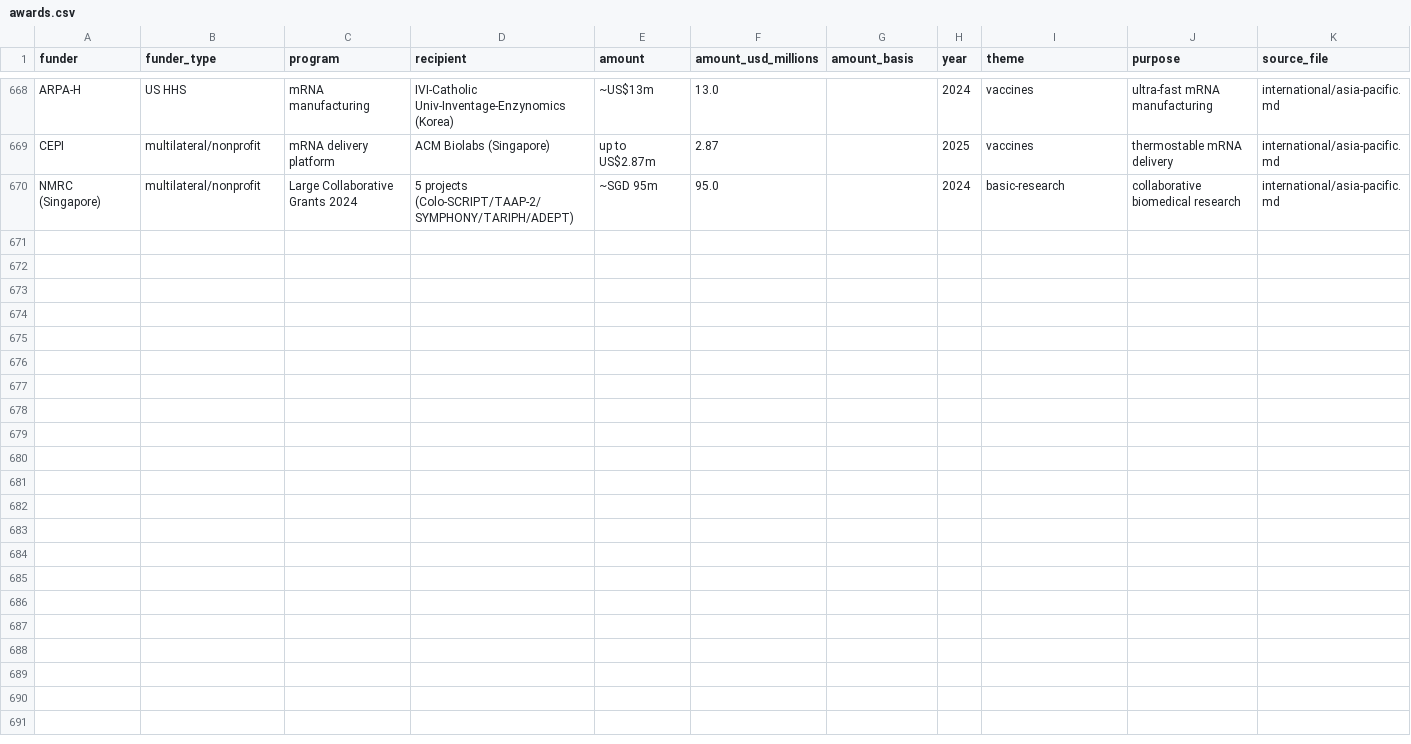
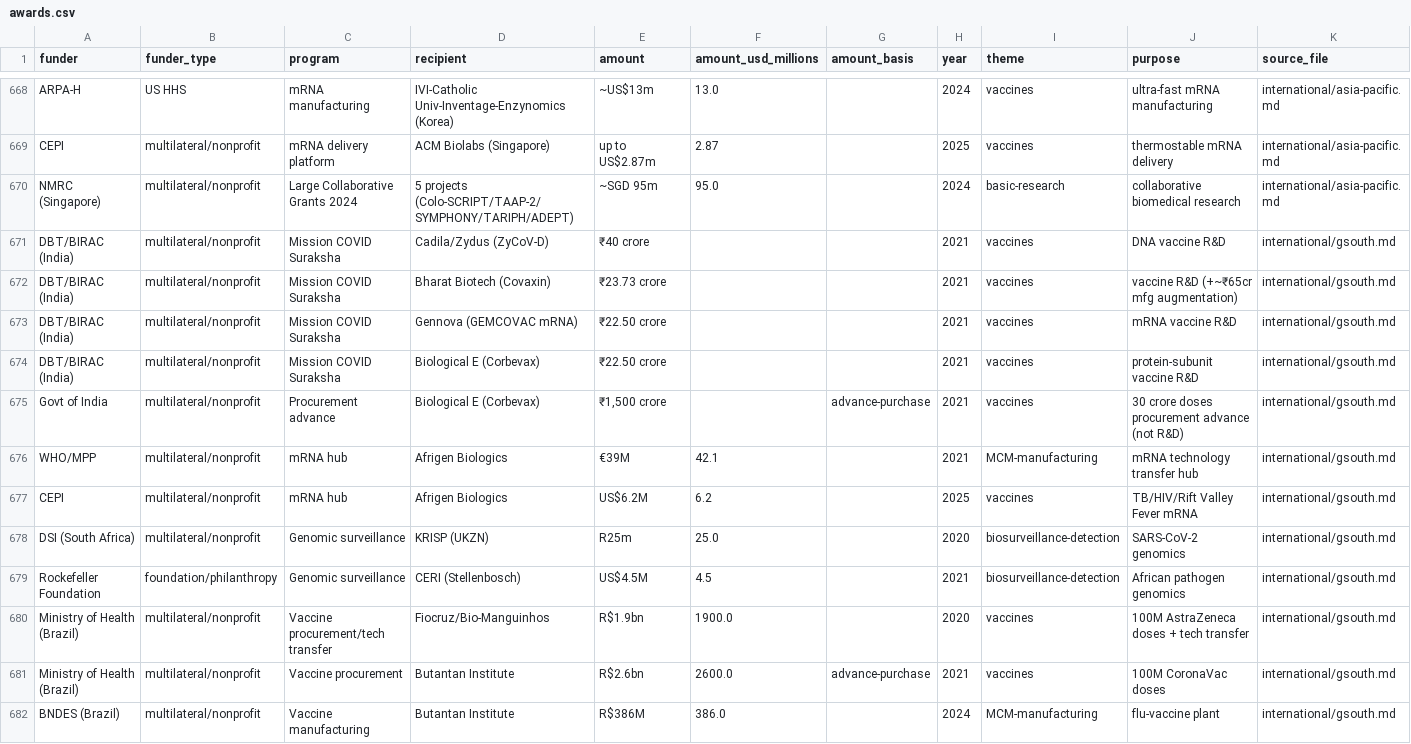
Before and after one commit to tsmiltonAgents/20260622_ResearchRepo_DARPABTOBARDA, a CSV file: data/awards.csv, drawn as a sheet; only a part is shown, gaps mark what is left out.

```diff
--- a/data/awards.csv
+++ b/data/awards.csv
@@ -670 +670,13 @@ CEPI,multilateral/nonprofit,mRNA delivery platform,ACM Biolabs (Singapore),up to
 NMRC (Singapore),multilateral/nonprofit,Large Collaborative Grants 2024,5 projects (Colo-SCRIPT/TAAP-2/SYMPHONY/TARIPH/ADEPT),~SGD 95m,95.0,,2024,basic-research,collaborative biomedical research,international/asia-pacific.md
+DBT/BIRAC (India),multilateral/nonprofit,Mission COVID Suraksha,Cadila/Zydus (ZyCoV-D),₹40 crore,,,2021,vaccines,DNA vaccine R&D,international/gsouth.md
+DBT/BIRAC (India),multilateral/nonprofit,Mission COVID Suraksha,Bharat Biotech (Covaxin),₹23.73 crore,,,2021,vaccines,vaccine R&D (+~₹65cr mfg augmentation),international/gsouth.md
+DBT/BIRAC (India),multilateral/nonprofit,Mission COVID Suraksha,Gennova (GEMCOVAC mRNA),₹22.50 crore,,,2021,vaccines,mRNA vaccine R&D,international/gsouth.md
+DBT/BIRAC (India),multilateral/nonprofit,Mission COVID Suraksha,Biological E (Corbevax),₹22.50 crore,,,2021,vaccines,protein-subunit vaccine R&D,international/gsouth.md
+Govt of India,multilateral/nonprofit,Procurement advance,Biological E (Corbevax),"₹1,500 crore",,advance-purchase,2021,vaccines,30 crore doses procurement advance (not R&D),international/gsouth.md
+WHO/MPP,multilateral/nonprofit,mRNA hub,Afrigen Biologics,€39M,42.1,,2021,MCM-manufacturing,mRNA technology transfer hub,international/gsouth.md
+CEPI,multilateral/nonprofit,mRNA hub,Afrigen Biologics,US$6.2M,6.2,,2025,vaccines,TB/HIV/Rift Valley Fever mRNA,international/gsouth.md
+DSI (South Africa),multilateral/nonprofit,Genomic surveillance,KRISP (UKZN),R25m,25.0,,2020,biosurveillance-detection,SARS-CoV-2 genomics,international/gsouth.md
+Rockefeller Foundation,foundation/philanthropy,Genomic surveillance,CERI (Stellenbosch),US$4.5M,4.5,,2021,biosurveillance-detection,African pathogen genomics,international/gsouth.md
+Ministry of Health (Brazil),multilateral/nonprofit,Vaccine procurement/tech transfer,Fiocruz/Bio-Manguinhos,R$1.9bn,1900.0,,2020,vaccines,100M AstraZeneca doses + tech transfer,international/gsouth.md
+Ministry of Health (Brazil),multilateral/nonprofit,Vaccine procurement,Butantan Institute,R$2.6bn,2600.0,advance-purchase,2021,vaccines,100M CoronaVac doses,international/gsouth.md
+BNDES (Brazil),multilateral/nonprofit,Vaccine manufacturing,Butantan Institute,R$386M,386.0,,2024,MCM-manufacturing,flu-vaccine plant,international/gsouth.md
```
Also changed, not shown: data/programs.csv, 4 other files.
